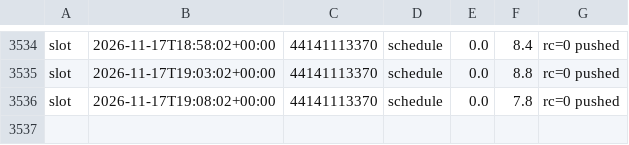
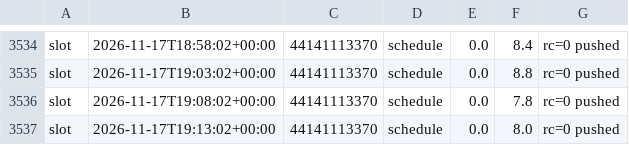
Before and after one commit to WheelOfBalls/BOB-Cloud-Recorder, a CSV file: data/cloud_loop.csv, drawn as a sheet; only a part is shown, gaps mark what is left out.

```diff
--- a/data/cloud_loop.csv
+++ b/data/cloud_loop.csv
@@ -3536 +3536,2 @@ slot,2026-11-17T19:03:02+00:00,44141113370,schedule,0.0,8.8,rc=0 pushed
 slot,2026-11-17T19:08:02+00:00,44141113370,schedule,0.0,7.8,rc=0 pushed
+slot,2026-11-17T19:13:02+00:00,44141113370,schedule,0.0,8.0,rc=0 pushed
```
Also changed, not shown: data/run_log.csv, 2 other files.
